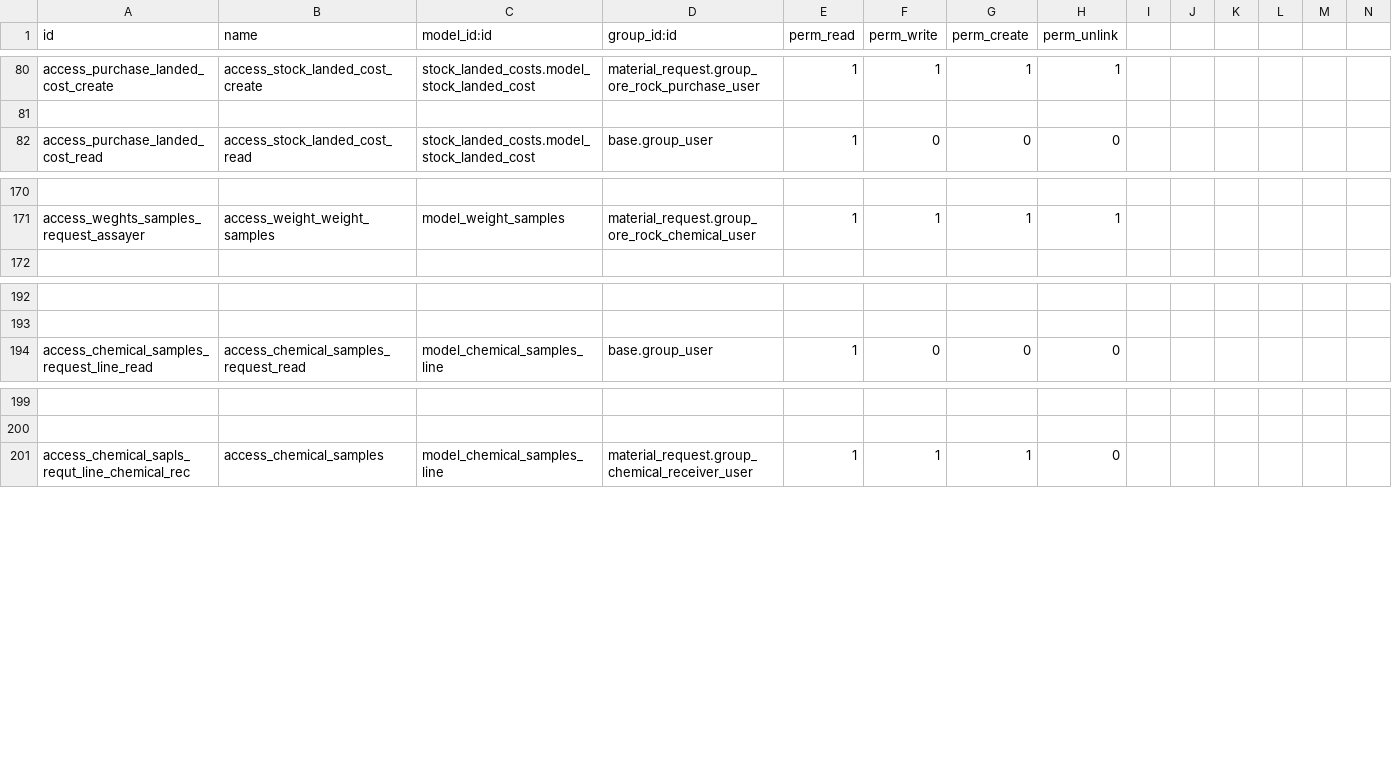
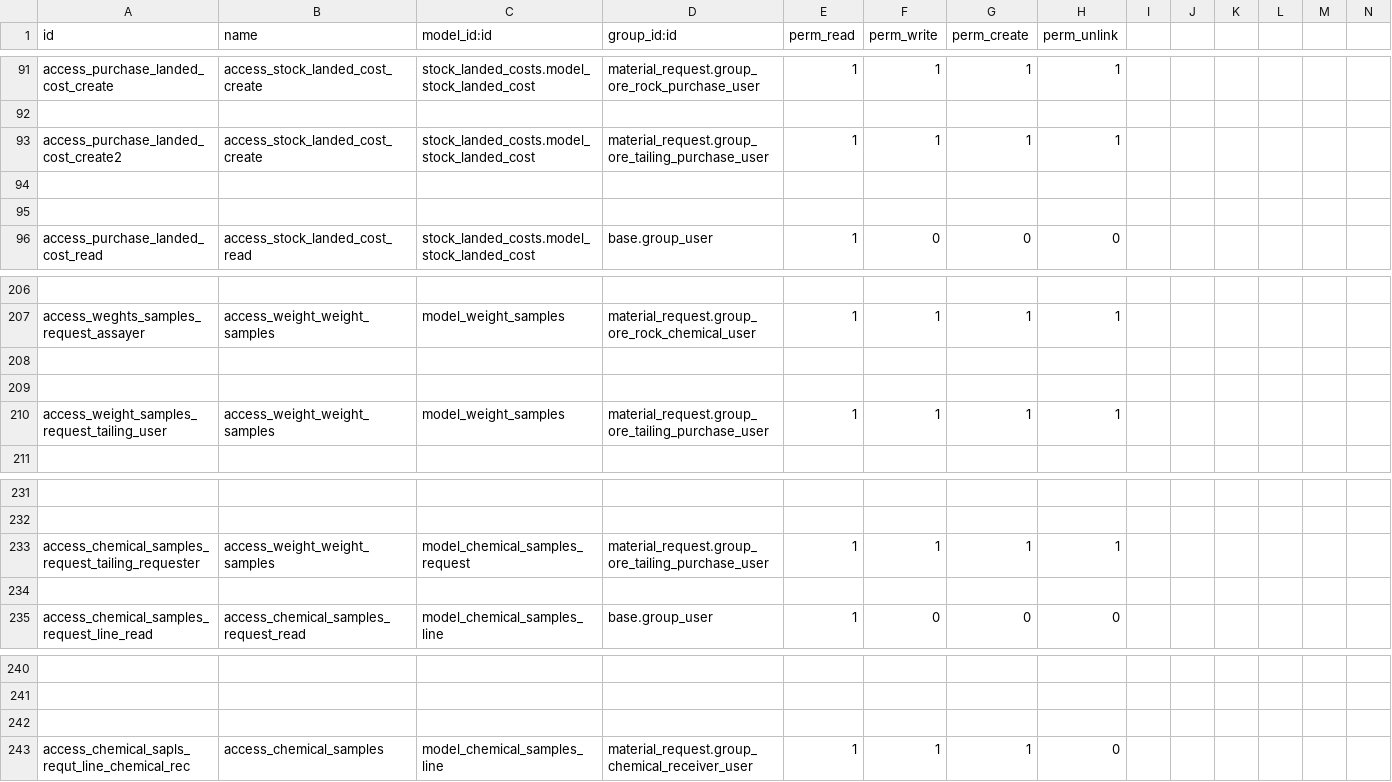
Before and after one commit to ridaerp/RIDA_ODOO19_ADDONS, a CSV file: material_request/security/ir.model.access.csv, drawn as a sheet; only a part is shown, gaps mark what is left out; rows hold the shown columns only; the diff covers the shown part only; the diff names each change by its address in the sheet, - before the commit and + after, or states it on an @@ line.

Commit message:
busines trip+tailing

```diff
--- a/material_request/security/ir.model.access.csv
+++ b/material_request/security/ir.model.access.csv
+row 93: access_purchase_landed_cost_create2 | access_stock_landed_cost_create | stock_landed_costs.model_stock_landed_cost | material_request.group_ore_tailing_purchase_user | 1 | 1 | 1 | 1
+row 94: (empty)
+row 95: (empty)
+row 208: (empty)
+row 209: (empty)
+row 210: access_weight_samples_request_tailing_user | access_weight_weight_samples | model_weight_samples | material_request.group_ore_tailing_purchase_user | 1 | 1 | 1 | 1
+row 233: access_chemical_samples_request_tailing_requester | access_weight_weight_samples | model_chemical_samples_request | material_request.group_ore_tailing_purchase_user | 1 | 1 | 1 | 1
+row 234: (empty)
+row 242: (empty)
```
Also changed, not shown: 41 added rows, 1 removed row and 2 edited cells elsewhere in this file, 7 other files.
